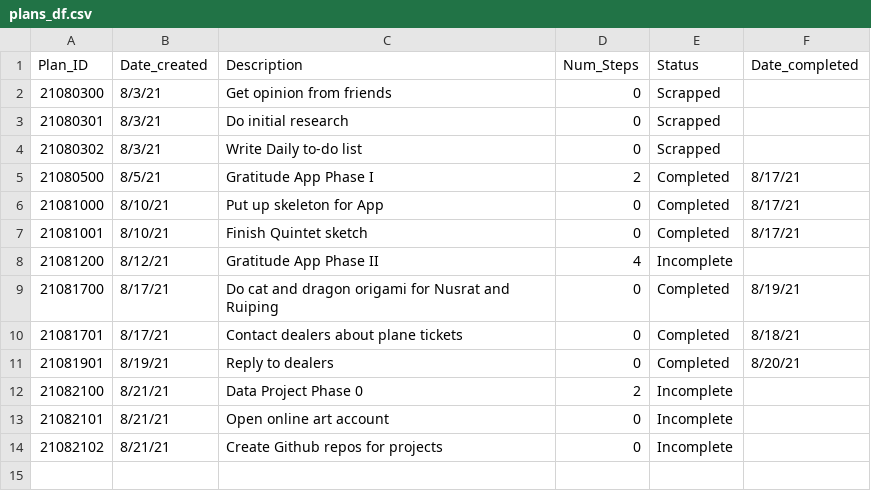
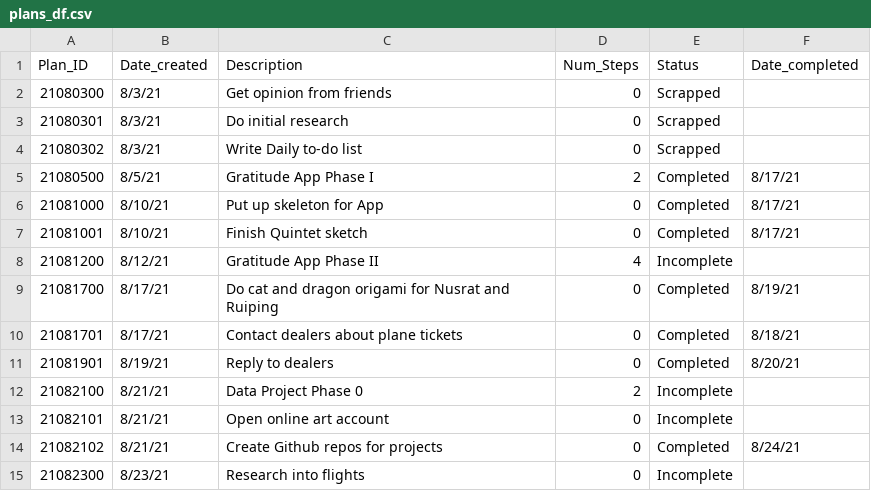
Before and after one commit to plklinh/Gratitude_App, a CSV file: Data/plans_df.csv, drawn as a sheet.

```diff
--- a/Data/plans_df.csv
+++ b/Data/plans_df.csv
@@ -13,2 +13,3 @@
 21082101,8/21/21,Open online art account,0,Incomplete,
-21082102,8/21/21,Create Github repos for projects,0,Incomplete,
+21082102,8/21/21,Create Github repos for projects,0,Completed,8/24/21
+21082300,8/23/21,Research into flights,0,Incomplete,
```
Also changed, not shown: Data/._entries_df.csv, Data/._plans_df.csv, 1 other file.
